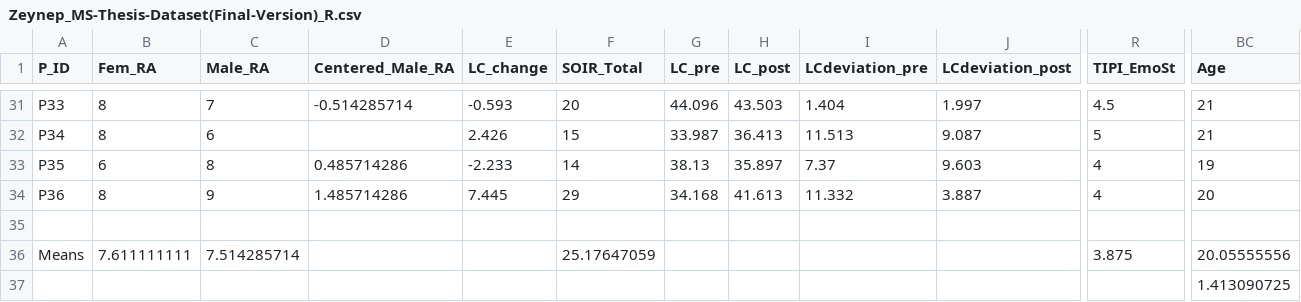
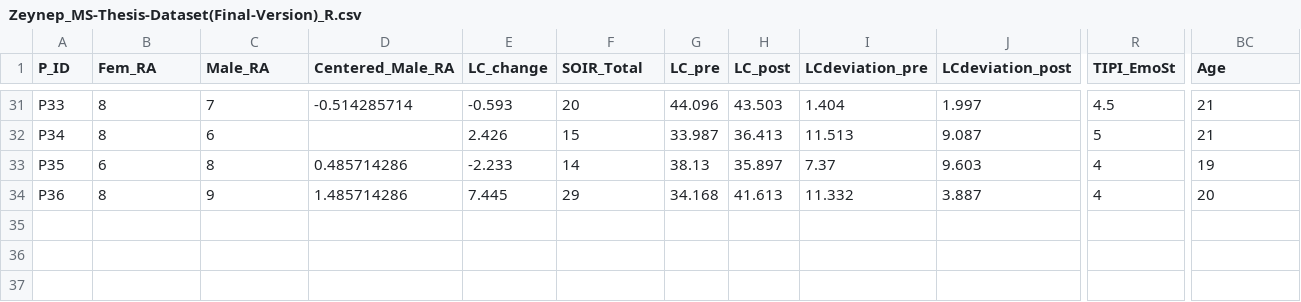
Before and after one commit to zsenveli/data-reanalysis-assignment, a CSV file: Zeynep_MS-Thesis-Dataset(Final-Version)_R.csv, drawn as a sheet; only a part is shown, gaps mark what is left out; rows hold the shown columns only; the diff names each change by its address in the sheet, - before the commit and + after, or states it on an @@ line.

Commit message:
final dataset
dataset edited

```diff
--- a/Zeynep_MS-Thesis-Dataset(Final-Version)_R.csv
+++ b/Zeynep_MS-Thesis-Dataset(Final-Version)_R.csv
-row 35: (empty)
-row 36: Means | 7.611111111 | 7.514285714 |  |  | 25.17647059 |  |  |  |  | 3.875 | 20.05555556
-row 37:  |  |  |  |  |  |  |  |  |  |  | 1.413090725
```
